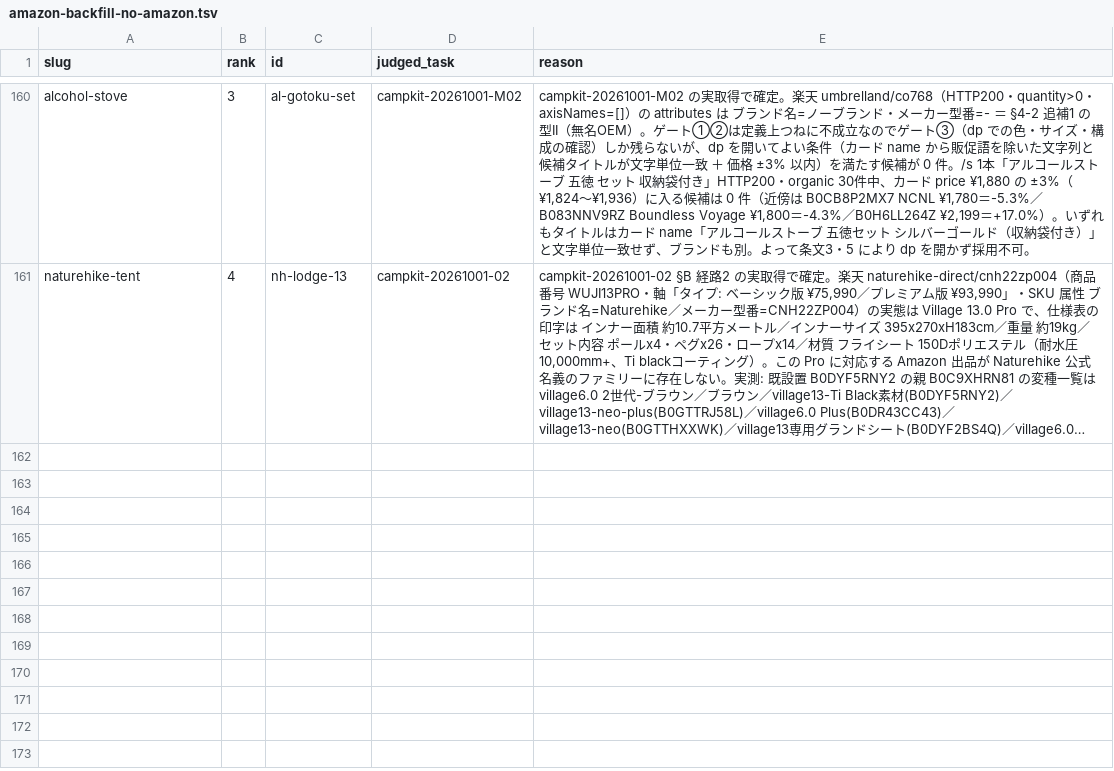
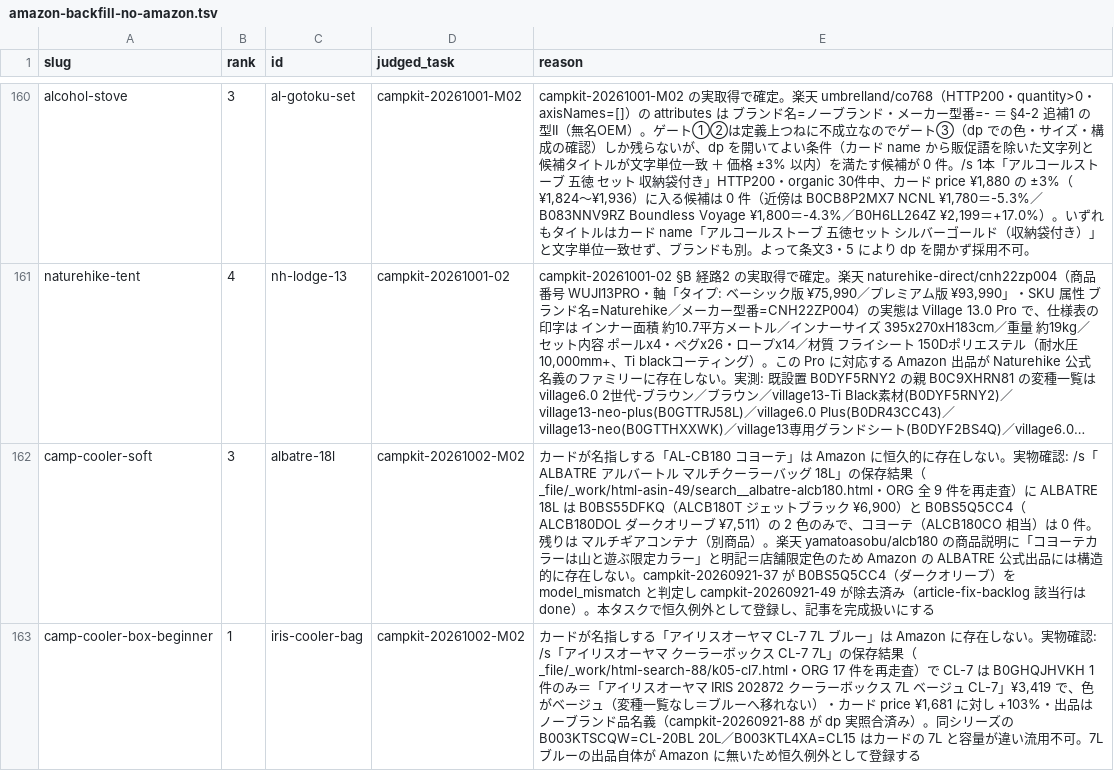
Before and after one commit to tanoue-boop/camp-kit-guide, a TSV file: _file/amazon-backfill-no-amazon.tsv, drawn as a sheet; only a part is shown, gaps mark what is left out; long unchanged cells end in …; the diff names each change by its address in the sheet, - before the commit and + after, or states it on an @@ line.

```diff
--- a/_file/amazon-backfill-no-amazon.tsv
+++ b/_file/amazon-backfill-no-amazon.tsv
+row 162: camp-cooler-soft | 3 | albatre-18l | campkit-20261002-M02 | カードが名指しする「AL-CB180 コヨーテ」は Amazon に恒久的に存在しない。実物確認: /s「ALBATRE アルバートル マルチクーラーバッグ 18L」の保存結果（_file/_work/html-asin-49/search__albatre-alcb180.html・ORG 全 9 件を再走査）に ALBATRE 18L は B0BS55DFKQ（ALCB180T ジェットブラック ¥6,900）と B0BS5Q5CC4（ALCB180DOL ダークオリーブ ¥7,511）の 2 色のみで、コヨーテ（ALCB180CO 相当）は 0 件。残りは マルチギアコンテナ（別商品）。楽天 yamatoasobu/alcb180 の商品説明に「コヨーテカラーは山と遊ぶ限定カラー」と明記＝店舗限定色のため Amazon の ALBATRE 公式出品には構造的に存在しない。campkit-20260921-37 が B0BS5Q5CC4（ダークオリーブ）を model_mismatch と判定し campkit-20260921-49 が除去済み（article-fix-backlog 該当行は done）。本タスクで恒久例外として登録し、記事を完成扱いにする
+row 163: camp-cooler-box-beginner | 1 | iris-cooler-bag | campkit-20261002-M02 | カードが名指しする「アイリスオーヤマ CL-7 7L ブルー」は Amazon に存在しない。実物確認: /s「アイリスオーヤマ クーラーボックス CL-7 7L」の保存結果（_file/_work/html-search-88/k05-cl7.html・ORG 17 件を再走査）で CL-7 は B0GHQJHVKH 1 件のみ＝「アイリスオーヤマ IRIS 202872 クーラーボックス 7L ベージュ CL-7」¥3,419 で、色がベージュ（変種一覧なし＝ブルーへ移れない）・カード price ¥1,681 に対し +103%・出品はノーブランド品名義（campkit-20260921-88 が dp 実照合済み）。同シリーズの B003KTSCQW=CL-20BL 20L／B003KTL4XA=CL15 はカードの 7L と容量が違い流用不可。7L ブルーの出品自体が Amazon に無いため恒久例外として登録する
```
Also changed, not shown: _file/amazon-asin-check.tsv, _file/article-fix-backlog.tsv, 4 other files.
